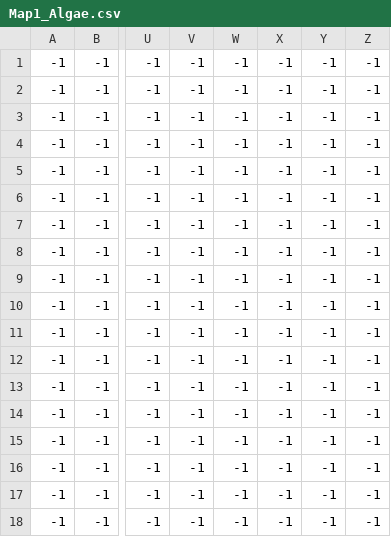
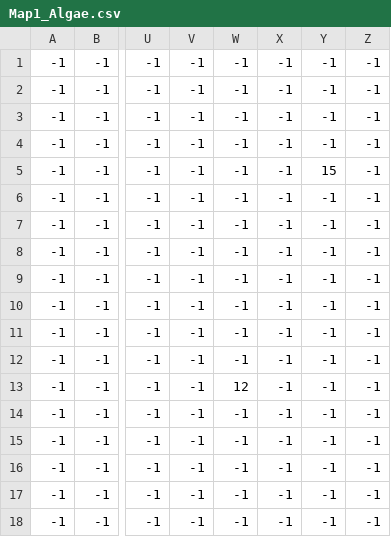
Before and after one commit to catigator/ld42, a CSV file: Assets/Resources/Map1_Algae.csv, drawn as a sheet; only a part is shown, gaps mark what is left out; the diff names each change by its address in the sheet, - before the commit and + after, or states it on an @@ line.

```diff
--- a/Assets/Resources/Map1_Algae.csv
+++ b/Assets/Resources/Map1_Algae.csv
-Y5: -1
+Y5: 15
-W13: -1
+W13: 12
```
Also changed, not shown: Assets/Resources/Map1_Enemies.csv, Assets/Resources/Map1_Ground.csv, 1 other file.
